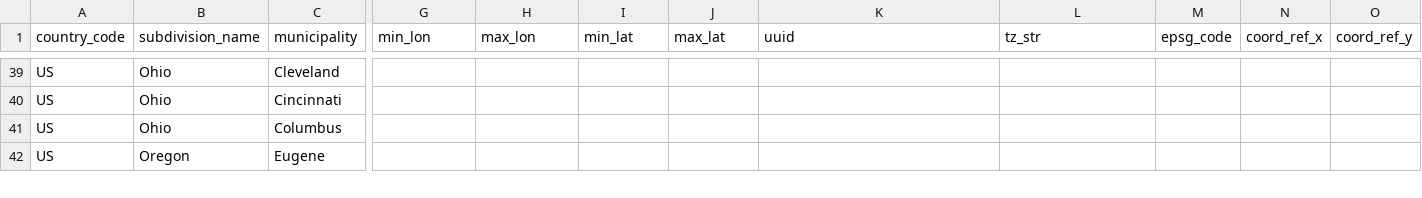
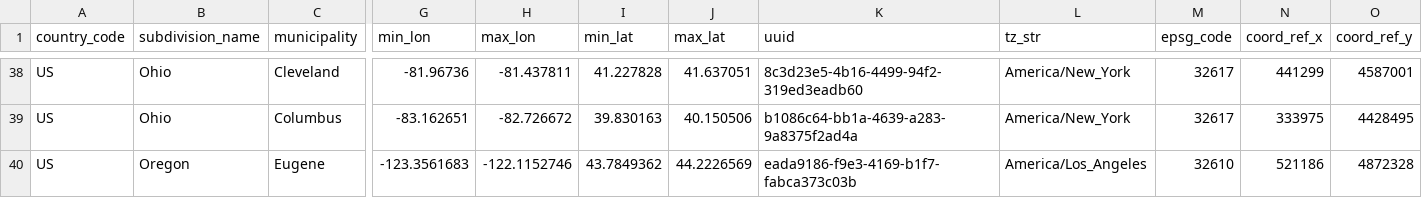
Before and after one commit to zackAemmer/open_bus_tools, a CSV file: data/cleaned_sources.csv, drawn as a sheet; only a part is shown, gaps mark what is left out; removed rows and columns are numbered as before the commit, all else as after; rows hold the shown columns only; the diff covers the shown part only; the diff names each change by its address in the sheet, - before the commit and + after, or states it on an @@ line.

```diff
--- a/data/cleaned_sources.csv
+++ b/data/cleaned_sources.csv
-G38 (min_lon): (empty)
+G38 (min_lon): -81.96736
-H38 (max_lon): (empty)
+H38 (max_lon): -81.437811
-I38 (min_lat): (empty)
+I38 (min_lat): 41.227828
-J38 (max_lat): (empty)
+J38 (max_lat): 41.637051
-K38 (uuid): (empty)
+K38 (uuid): 8c3d23e5-4b16-4499-94f2-319ed3eadb60
-L38 (tz_str): (empty)
+L38 (tz_str): America/New_York
-M38 (epsg_code): (empty)
+M38 (epsg_code): 32617
-N38 (coord_ref_x): (empty)
+N38 (coord_ref_x): 441299
-O38 (coord_ref_y): (empty)
+O38 (coord_ref_y): 4587001
-row 40: US | Ohio | Cincinnati
-G39 (min_lon): (empty)
+G39 (min_lon): -83.162651
-H39 (max_lon): (empty)
+H39 (max_lon): -82.726672
-I39 (min_lat): (empty)
+I39 (min_lat): 39.830163
-J39 (max_lat): (empty)
+J39 (max_lat): 40.150506
-K39 (uuid): (empty)
+K39 (uuid): b1086c64-bb1a-4639-a283-9a8375f2ad4a
-L39 (tz_str): (empty)
+L39 (tz_str): America/New_York
-M39 (epsg_code): (empty)
+M39 (epsg_code): 32617
-N39 (coord_ref_x): (empty)
+N39 (coord_ref_x): 333975
-O39 (coord_ref_y): (empty)
+O39 (coord_ref_y): 4428495
-G40 (min_lon): (empty)
+G40 (min_lon): -123.3561683
-H40 (max_lon): (empty)
+H40 (max_lon): -122.1152746
-I40 (min_lat): (empty)
+I40 (min_lat): 43.7849362
-J40 (max_lat): (empty)
+J40 (max_lat): 44.2226569
-K40 (uuid): (empty)
+K40 (uuid): eada9186-f9e3-4169-b1f7-fabca373c03b
-L40 (tz_str): (empty)
+L40 (tz_str): America/Los_Angeles
-M40 (epsg_code): (empty)
+M40 (epsg_code): 32610
-N40 (coord_ref_x): (empty)
+N40 (coord_ref_x): 521186
-O40 (coord_ref_y): (empty)
+O40 (coord_ref_y): 4872328
```
Also changed, not shown: 6 added rows, 2 removed rows and 63 edited cells elsewhere in this file.
